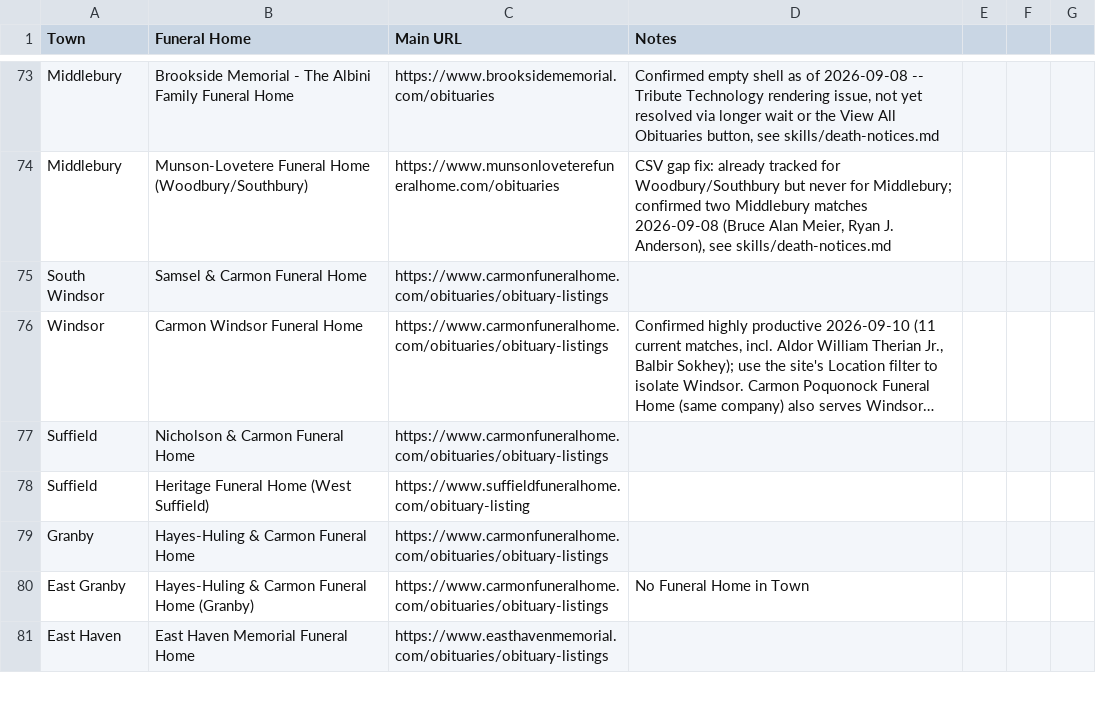
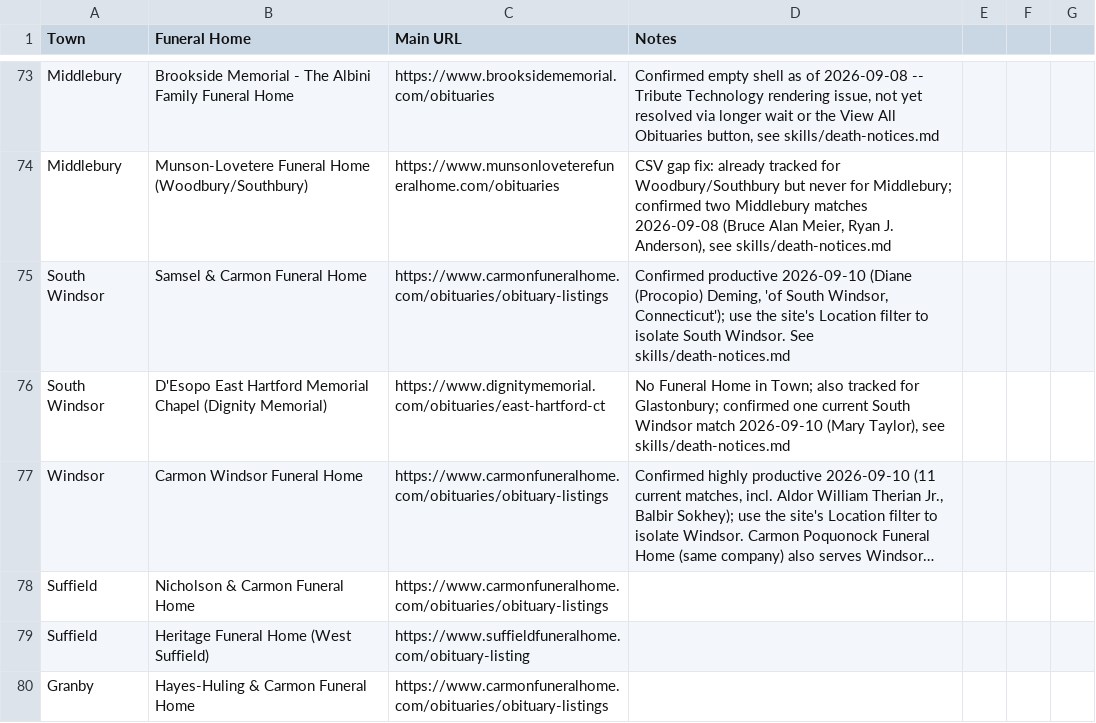
Before and after one commit to ElectricRoseStudio/AI-Journo-mooc-starter-kit, a CSV file: FuneralHomes.csv, drawn as a sheet; only a part is shown, gaps mark what is left out; the shorter side is filled out with more unchanged rows; long unchanged cells end in …; the diff names each change by its address in the sheet, - before the commit and + after, or states it on an @@ line.

```diff
--- a/FuneralHomes.csv
+++ b/FuneralHomes.csv
-D75 (Notes): (empty)
+D75 (Notes): Confirmed productive 2026-09-10 (Diane (Procopio) Deming, 'of South Windsor, Connecticut'); use the site's Location filter to isolate South Windsor. See skills/death-notices.md
+row 76: South Windsor | D'Esopo East Hartford Memorial Chapel (Dignity Memorial) | https://www.dignitymemorial.com/obituaries/east-hartford-ct | No Funeral Home in Town; also tracked for Glastonbury; confirmed one current South Windsor match 2026-09-10 (Mary Taylor), see skills/death-notices.md
```
Also changed, not shown: 1 other file.
